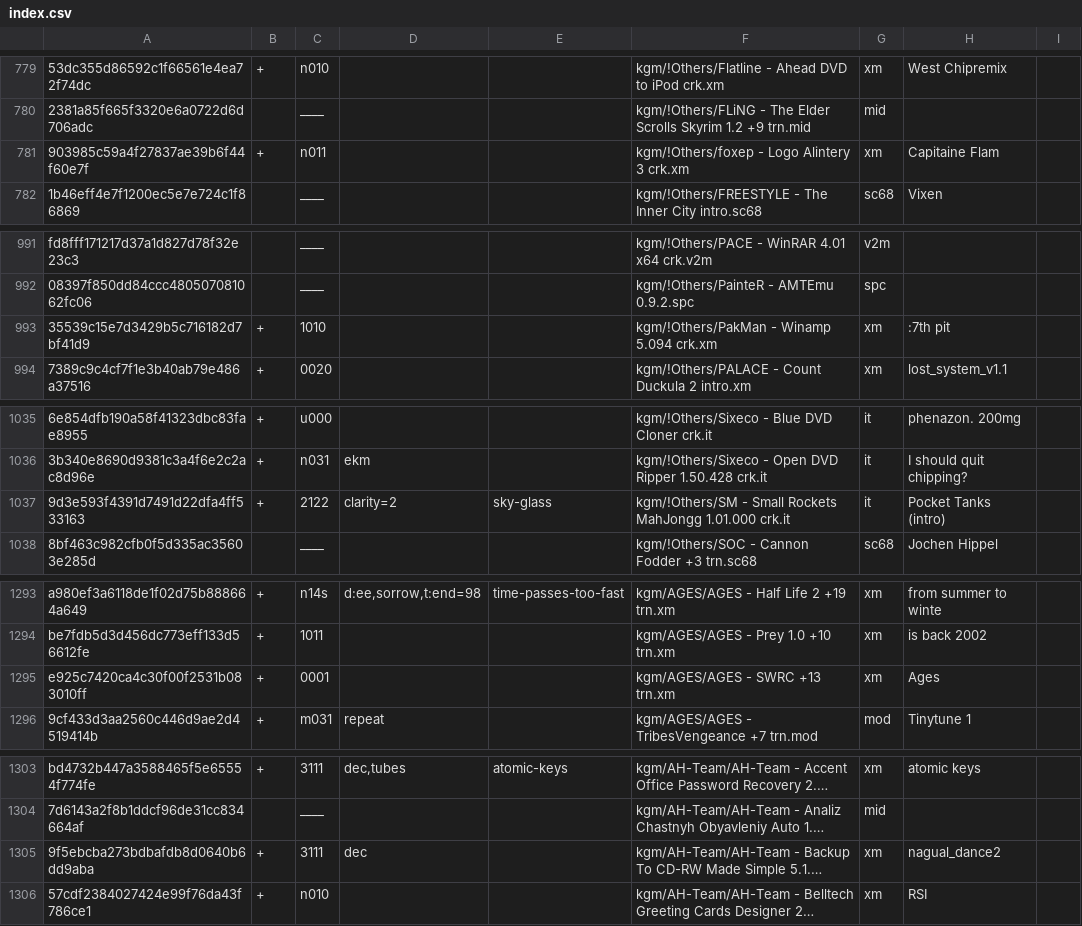
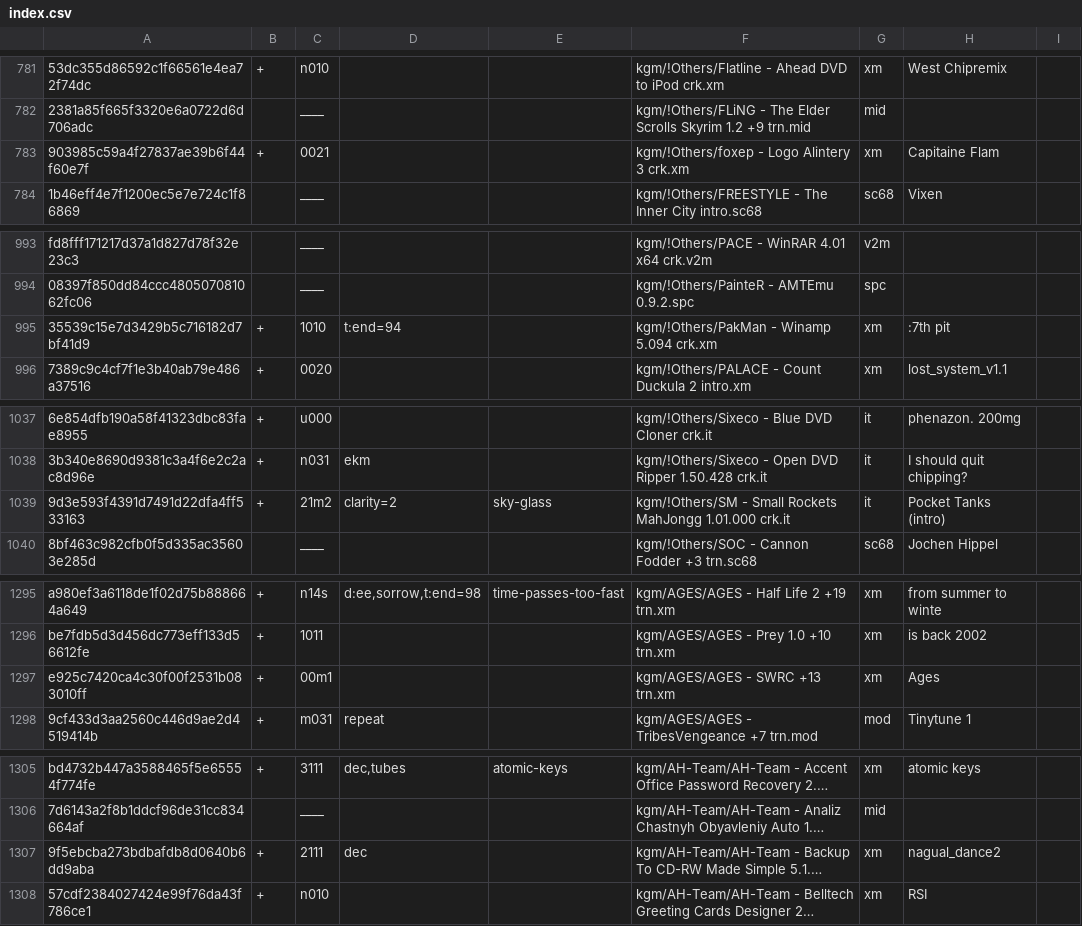
Before and after one commit to pl4yg3n/collection, a CSV file: index.csv, drawn as a sheet; only a part is shown, gaps mark what is left out; long unchanged cells end in …; addresses are those after the commit; the diff covers the shown part only; the diff names each change by its address in the sheet, - before the commit and + after, or states it on an @@ line.

```diff
--- a/index.csv
+++ b/index.csv
-C783: n011
+C783: 0021
-D995: (empty)
+D995: t:end=94
-C1039: 2122
+C1039: 21m2
-C1297: 0001
+C1297: 00m1
-C1307: 3111
+C1307: 2111
```
Also changed, not shown: 2 added rows and 39 edited cells elsewhere in this file, 2 other files.
